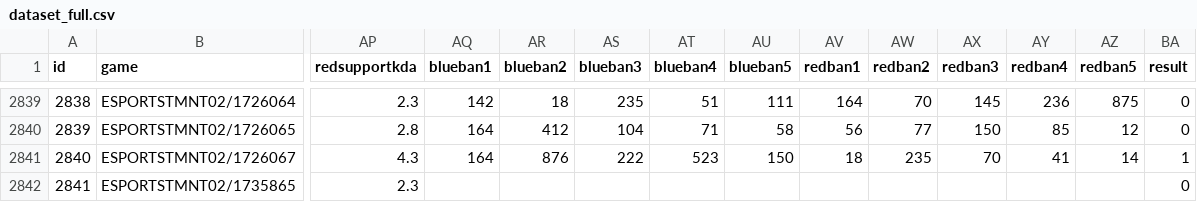
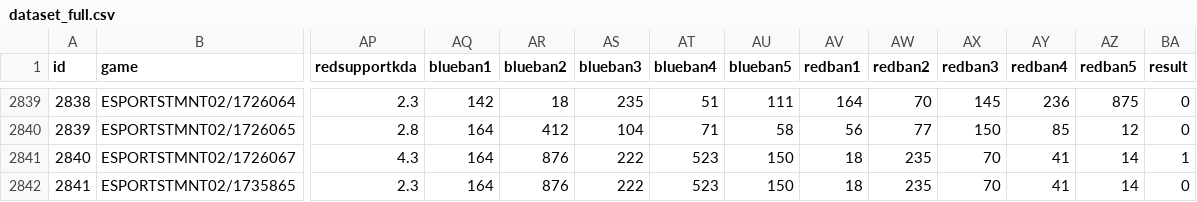
Before and after one commit to lincolncosta/moba.aid.prediction, a CSV file: data/dataset_full.csv, drawn as a sheet; only a part is shown, gaps mark what is left out; the diff names each change by its address in the sheet, - before the commit and + after, or states it on an @@ line.

Commit message:
Correção da última linha.

```diff
--- a/data/dataset_full.csv
+++ b/data/dataset_full.csv
-AQ2842 (blueban1): (empty)
+AQ2842 (blueban1): 164
-AR2842 (blueban2): (empty)
+AR2842 (blueban2): 876
-AS2842 (blueban3): (empty)
+AS2842 (blueban3): 222
-AT2842 (blueban4): (empty)
+AT2842 (blueban4): 523
-AU2842 (blueban5): (empty)
+AU2842 (blueban5): 150
-AV2842 (redban1): (empty)
+AV2842 (redban1): 18
-AW2842 (redban2): (empty)
+AW2842 (redban2): 235
-AX2842 (redban3): (empty)
+AX2842 (redban3): 70
-AY2842 (redban4): (empty)
+AY2842 (redban4): 41
-AZ2842 (redban5): (empty)
+AZ2842 (redban5): 14
```
